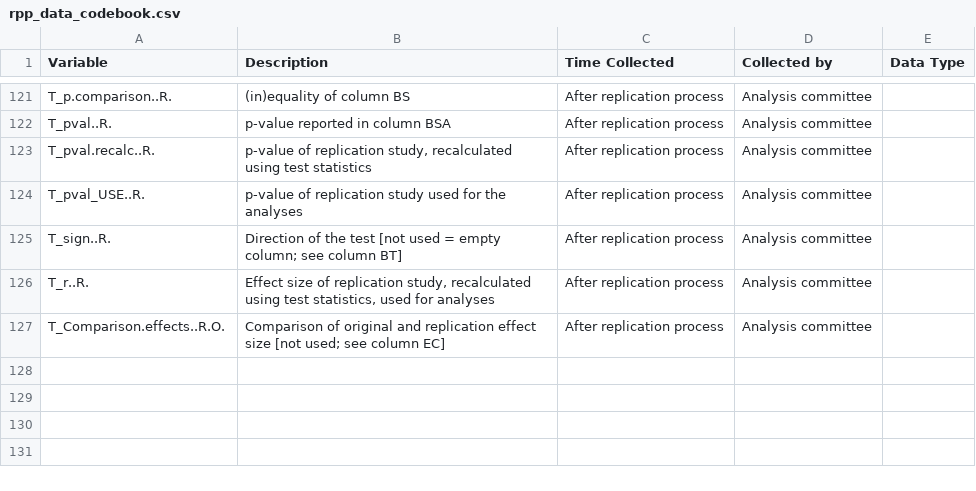
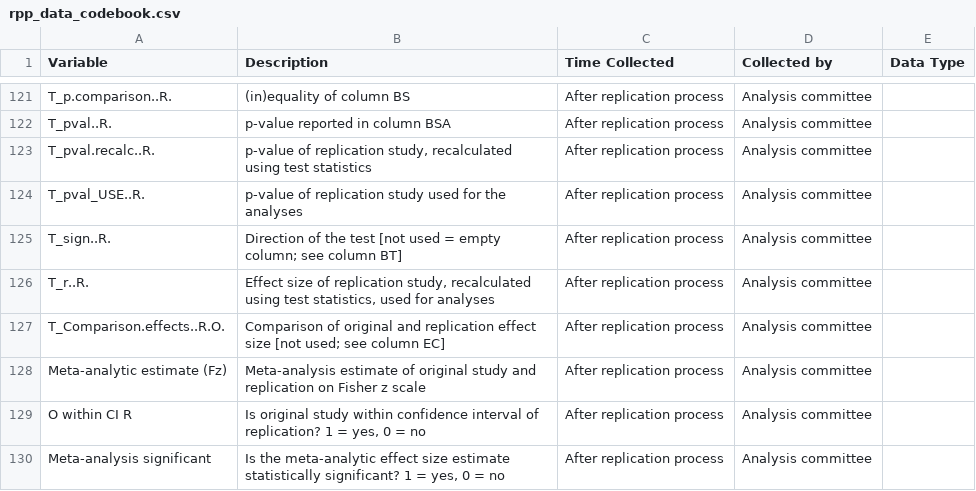
Before and after one commit to jtleek/replication_paper, a CSV file: data/rpp_data_codebook.csv, drawn as a sheet; only a part is shown, gaps mark what is left out.

```diff
--- a/data/rpp_data_codebook.csv
+++ b/data/rpp_data_codebook.csv
@@ -127 +127,4 @@ T_r..R.,"Effect size of replication study, recalculated using test statistics, u
 T_Comparison.effects..R.O.,Comparison of original and replication effect size [not used; see column EC],After replication process,Analysis committee,
+Meta-analytic estimate (Fz),Meta-analysis estimate of original study and replication on Fisher z scale,After replication process,Analysis committee,
+O within CI R,"Is original study within confidence interval of replication? 1 = yes, 0 = no",After replication process,Analysis committee,
+Meta-analysis significant,"Is the meta-analytic effect size estimate statistically significant? 1 = yes, 0 = no",After replication process,Analysis committee,
```
Also changed, not shown: data/rpp_data.csv, 8 other files.
